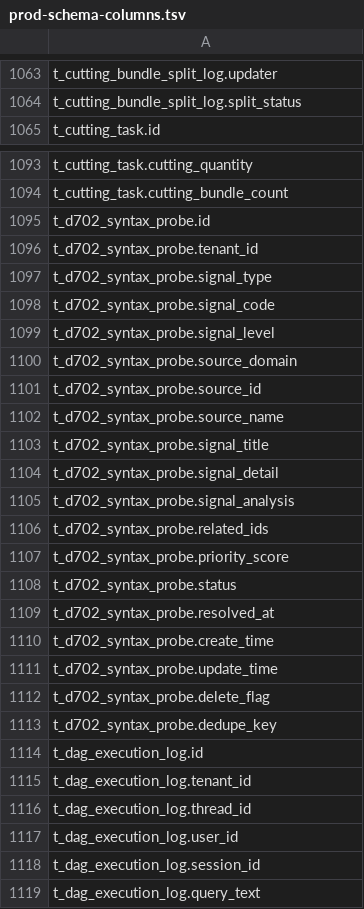
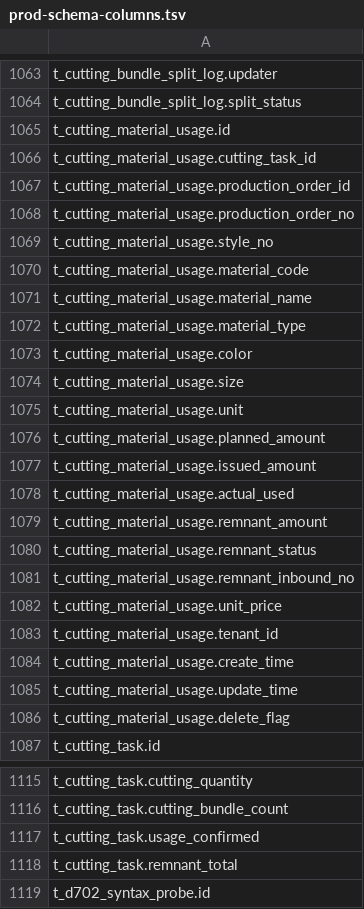
Before and after one commit to chenguojun06-star/fz66666, a TSV file: scripts/data/prod-schema-columns.tsv, drawn as a sheet; only a part is shown, gaps mark what is left out; the shorter side is filled out with more unchanged rows; the diff covers the shown part only.

```diff
--- a/scripts/data/prod-schema-columns.tsv
+++ b/scripts/data/prod-schema-columns.tsv
@@ -1064,2 +1064,24 @@ t_cutting_bundle_split_log.updater
 t_cutting_bundle_split_log.split_status
+t_cutting_material_usage.id
+t_cutting_material_usage.cutting_task_id
+t_cutting_material_usage.production_order_id
+t_cutting_material_usage.production_order_no
+t_cutting_material_usage.style_no
+t_cutting_material_usage.material_code
+t_cutting_material_usage.material_name
+t_cutting_material_usage.material_type
+t_cutting_material_usage.color
+t_cutting_material_usage.size
+t_cutting_material_usage.unit
+t_cutting_material_usage.planned_amount
+t_cutting_material_usage.issued_amount
+t_cutting_material_usage.actual_used
+t_cutting_material_usage.remnant_amount
+t_cutting_material_usage.remnant_status
+t_cutting_material_usage.remnant_inbound_no
+t_cutting_material_usage.unit_price
+t_cutting_material_usage.tenant_id
+t_cutting_material_usage.create_time
+t_cutting_material_usage.update_time
+t_cutting_material_usage.delete_flag
 t_cutting_task.id
@@ -1094,2 +1116,4 @@ t_cutting_task.cutting_quantity
 t_cutting_task.cutting_bundle_count
+t_cutting_task.usage_confirmed
+t_cutting_task.remnant_total
 t_d702_syntax_probe.id
```
Also changed, not shown: 153 added rows elsewhere in this file.
